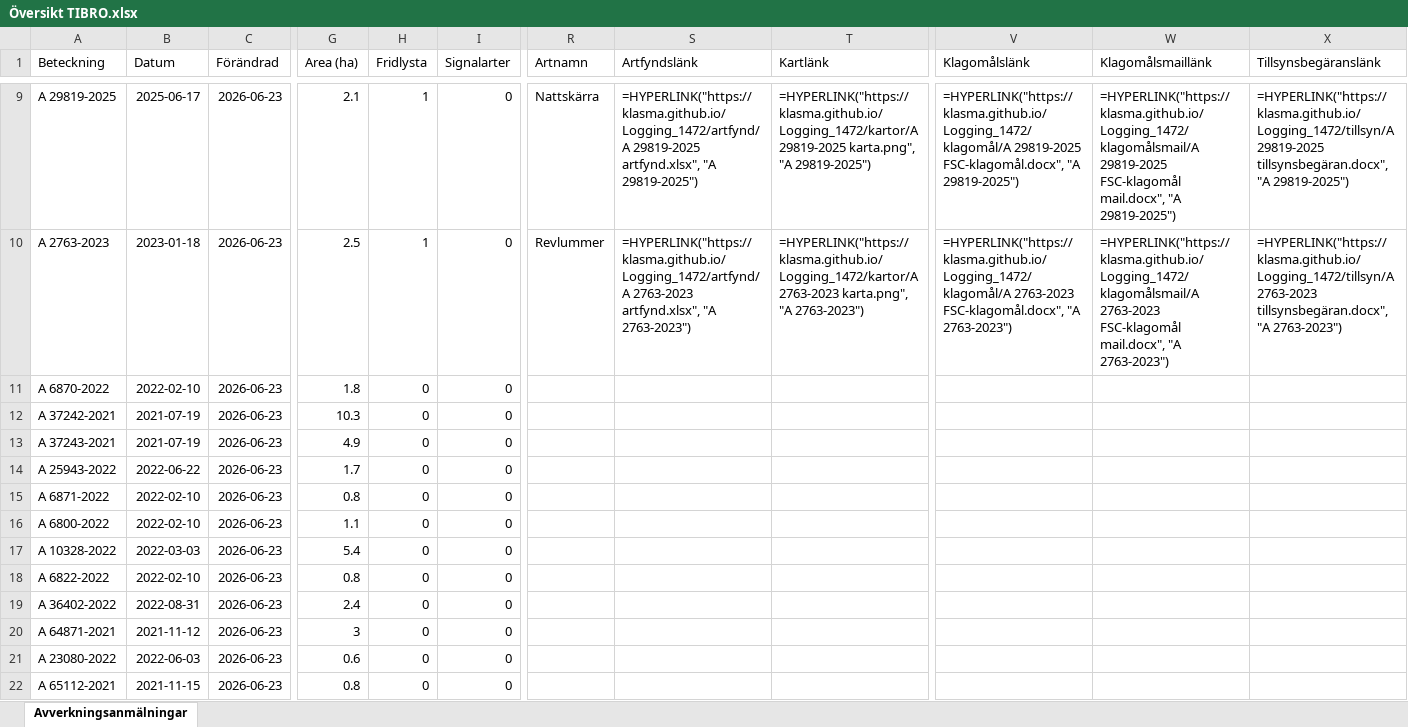
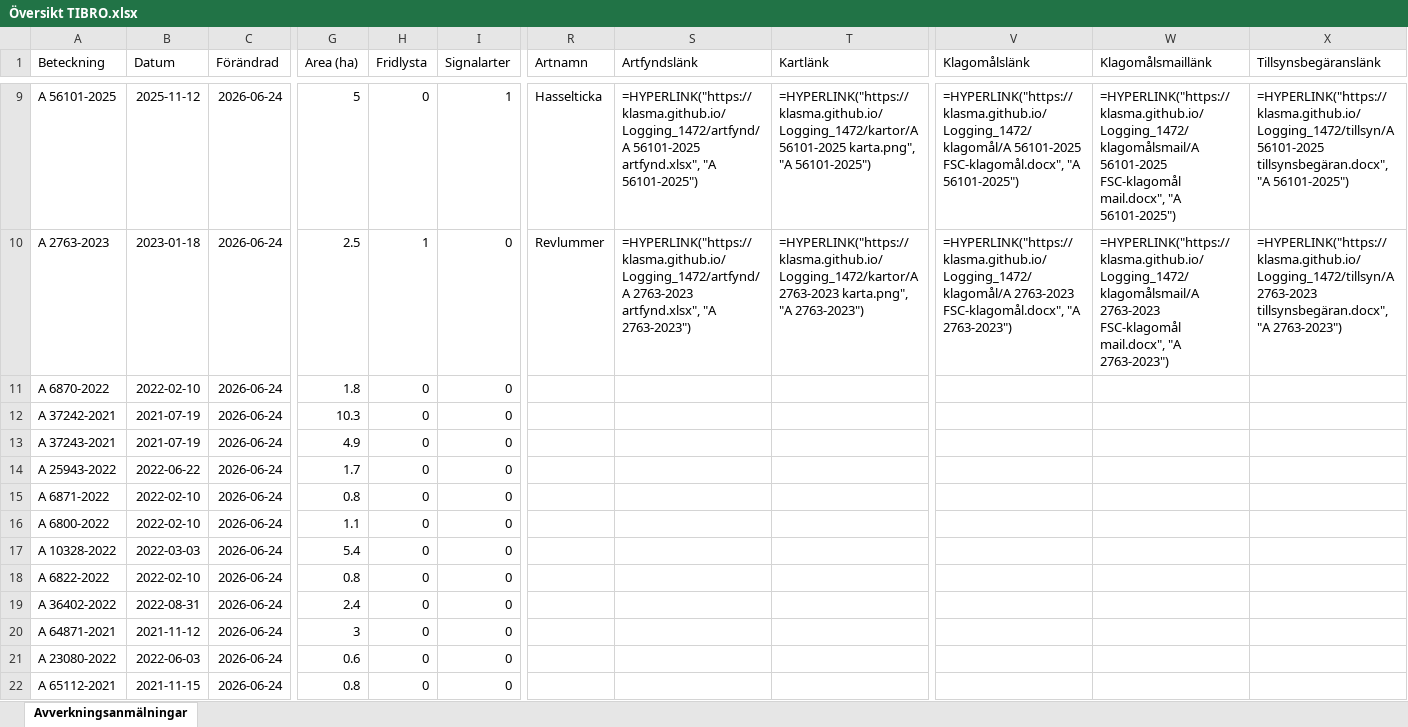
Before and after one commit to klasma/Logging_1472, an Excel workbook: Översikt TIBRO.xlsx, sheet Avverkningsanmälningar, drawn as a sheet; only a part is shown, gaps mark what is left out; values as stored, in another font and other column widths than the file's, no borders; formulas without a stored value are shown as written; the diff covers the shown part only; the diff names each change by its address in the sheet, - before the commit and + after, or states it on an @@ line.

```diff
--- a/Översikt TIBRO.xlsx (sheet Avverkningsanmälningar)
+++ b/Översikt TIBRO.xlsx (sheet Avverkningsanmälningar)
-A9 (Beteckning): A 29819-2025
+A9 (Beteckning): A 56101-2025
-B9 (Datum): 2025-06-17
+B9 (Datum): 2025-11-12
-C9:C22 (Förändrad): 2026-06-23
+C9:C22 (Förändrad): 2026-06-24
-G9 (Area (ha)): 2.1
+G9 (Area (ha)): 5
-H9 (Fridlysta): 1
+H9 (Fridlysta): 0
-I9 (Signalarter): 0
+I9 (Signalarter): 1
-R9 (Artnamn): Nattskärra
+R9 (Artnamn): Hasselticka
-S9 (Artfyndslänk): =HYPERLINK("https://klasma.github.io/Logging_1472/artfynd/A 29819-2025 artfynd.xlsx", "A 29819-2025")
+S9 (Artfyndslänk): =HYPERLINK("https://klasma.github.io/Logging_1472/artfynd/A 56101-2025 artfynd.xlsx", "A 56101-2025")
-T9 (Kartlänk): =HYPERLINK("https://klasma.github.io/Logging_1472/kartor/A 29819-2025 karta.png", "A 29819-2025")
+T9 (Kartlänk): =HYPERLINK("https://klasma.github.io/Logging_1472/kartor/A 56101-2025 karta.png", "A 56101-2025")
-V9 (Klagomålslänk): =HYPERLINK("https://klasma.github.io/Logging_1472/klagomål/A 29819-2025 FSC-klagomål.docx", "A 29819-2025")
+V9 (Klagomålslänk): =HYPERLINK("https://klasma.github.io/Logging_1472/klagomål/A 56101-2025 FSC-klagomål.docx", "A 56101-2025")
-W9 (Klagomålsmaillänk): =HYPERLINK("https://klasma.github.io/Logging_1472/klagomålsmail/A 29819-2025 FSC-klagomål mail.docx", "A 29819-2025")
+W9 (Klagomålsmaillänk): =HYPERLINK("https://klasma.github.io/Logging_1472/klagomålsmail/A 56101-2025 FSC-klagomål mail.docx", "A 56101-2025")
-X9 (Tillsynsbegäranslänk): =HYPERLINK("https://klasma.github.io/Logging_1472/tillsyn/A 29819-2025 tillsynsbegäran.docx", "A 29819-2025")
+X9 (Tillsynsbegäranslänk): =HYPERLINK("https://klasma.github.io/Logging_1472/tillsyn/A 56101-2025 tillsynsbegäran.docx", "A 56101-2025")
```
Also changed, not shown: 458 edited cells elsewhere in this sheet, artfynd/A 2763-2023 artfynd.xlsx, artfynd/A 29724-2022 artfynd.xlsx, 46 other files.
